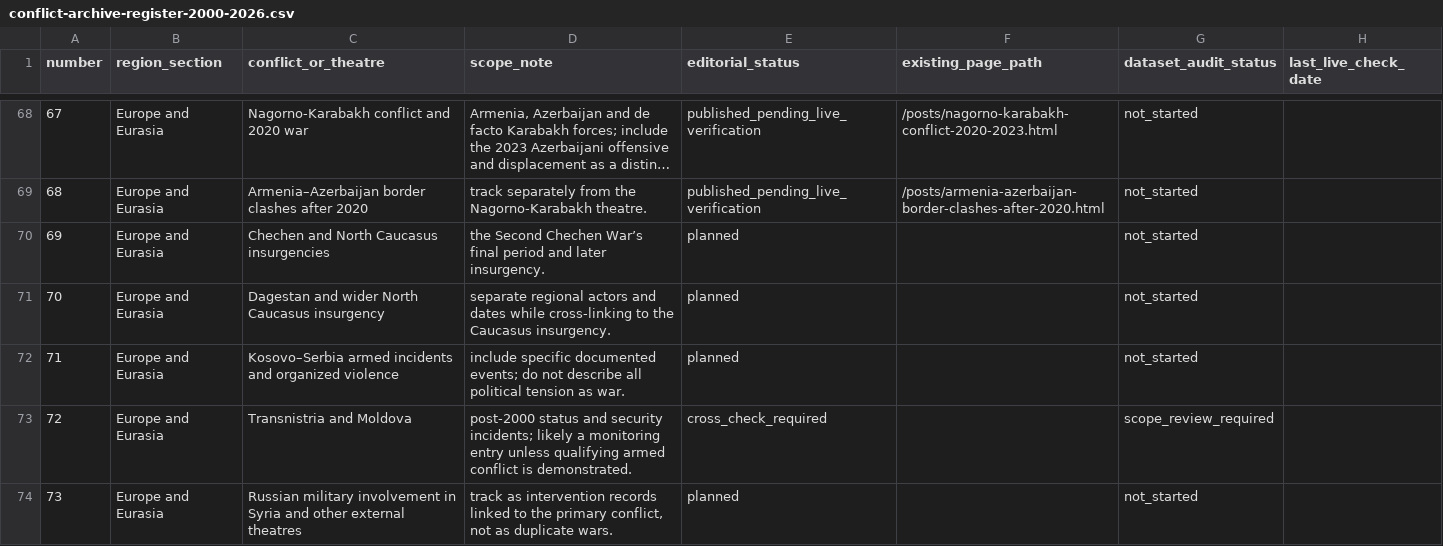
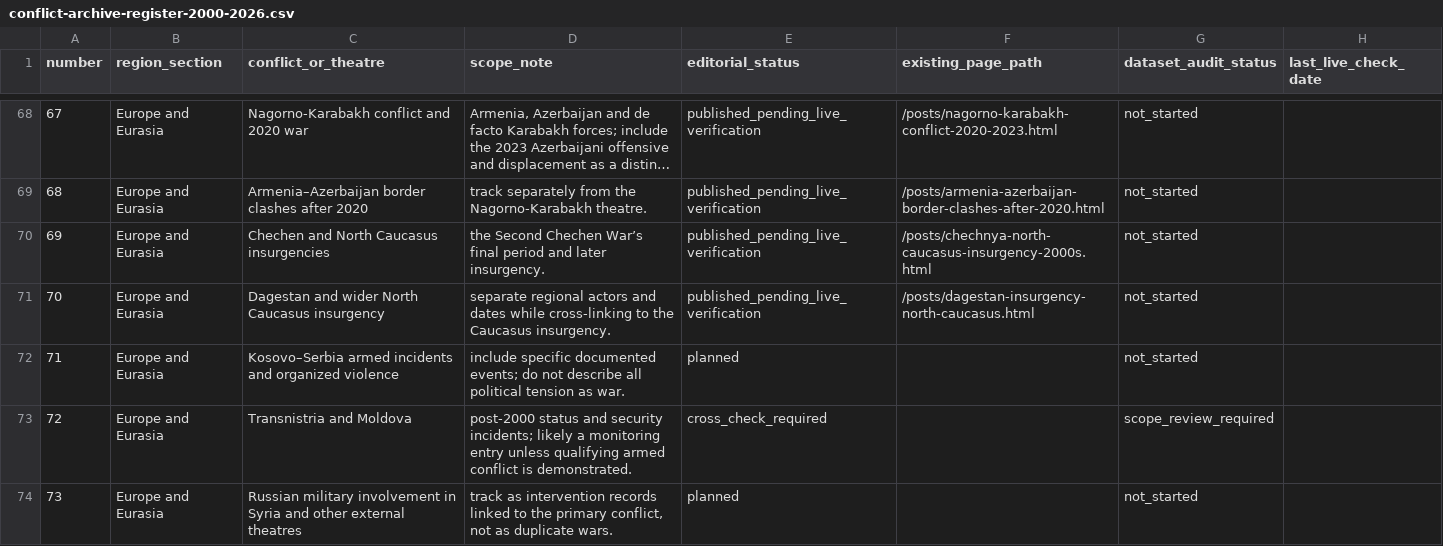
Before and after one commit to reazromen/website, a CSV file: research/conflict-archive-register-2000-2026.csv, drawn as a sheet; only a part is shown, gaps mark what is left out; long unchanged cells end in ….

Commit message:
Add North Caucasus essays and repair catalogue formatting

```diff
--- a/research/conflict-archive-register-2000-2026.csv
+++ b/research/conflict-archive-register-2000-2026.csv
@@ -69,4 +69,4 @@ number,region_section,conflict_or_theatre,scope_note,editorial_status,existing_p
 68,Europe and Eurasia,Armenia–Azerbaijan border clashes after 2020,track separately from the Nagorno-Karabakh theatre.,published_pending_live_verification,/posts/armenia-azerbaijan-border-clashes-after-2020.html,not_started,
-69,Europe and Eurasia,Chechen and North Caucasus insurgencies,the Second Chechen War’s final period and later insurgency.,planned,,not_started,
-70,Europe and Eurasia,Dagestan and wider North Caucasus insurgency,separate regional actors and dates while cross-linking to the Caucasus insurgency.,planned,,not_started,
+69,Europe and Eurasia,Chechen and North Caucasus insurgencies,the Second Chechen War’s final period and later insurgency.,published_pending_live_verification,/posts/chechnya-north-caucasus-insurgency-2000s.html,not_started,
+70,Europe and Eurasia,Dagestan and wider North Caucasus insurgency,separate regional actors and dates while cross-linking to the Caucasus insurgency.,published_pending_live_verification,/posts/dagestan-insurgency-north-caucasus.html,not_started,
 71,Europe and Eurasia,Kosovo–Serbia armed incidents and organized violence,include specific documented events; do not describe all political tension as war.,planned,,not_started,
```
Also changed, not shown: 4 other files.
